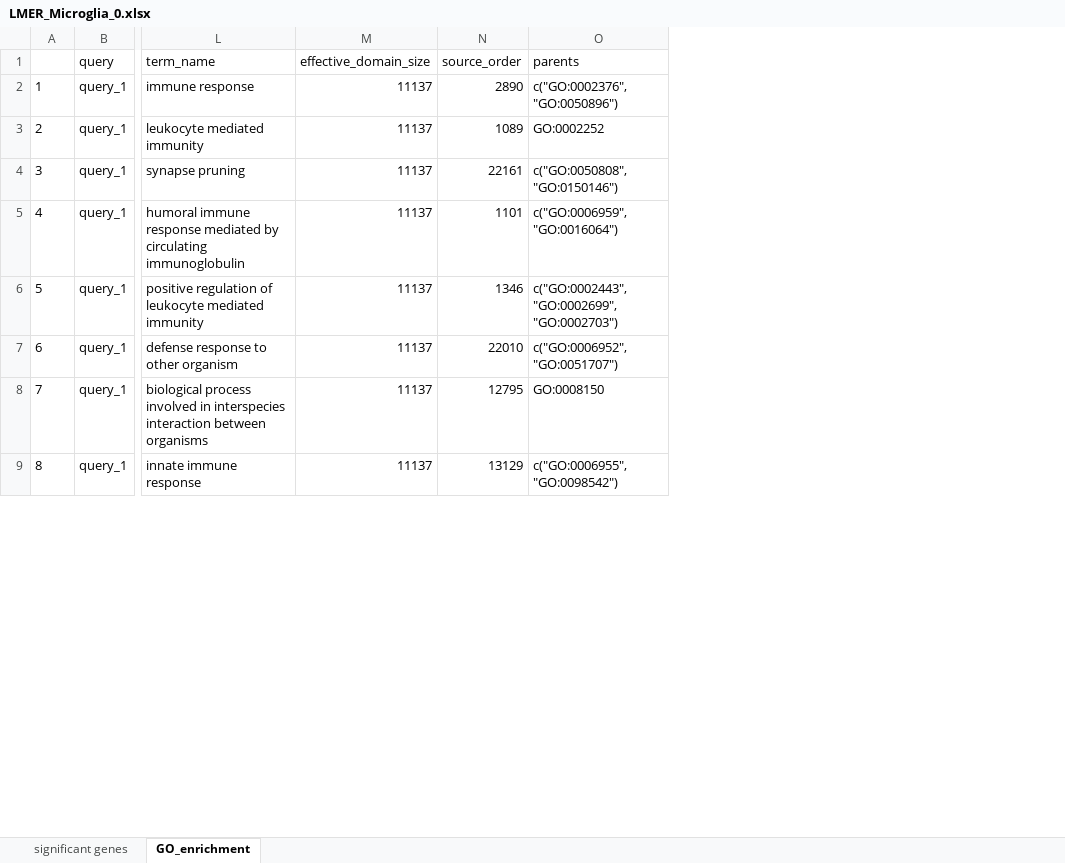
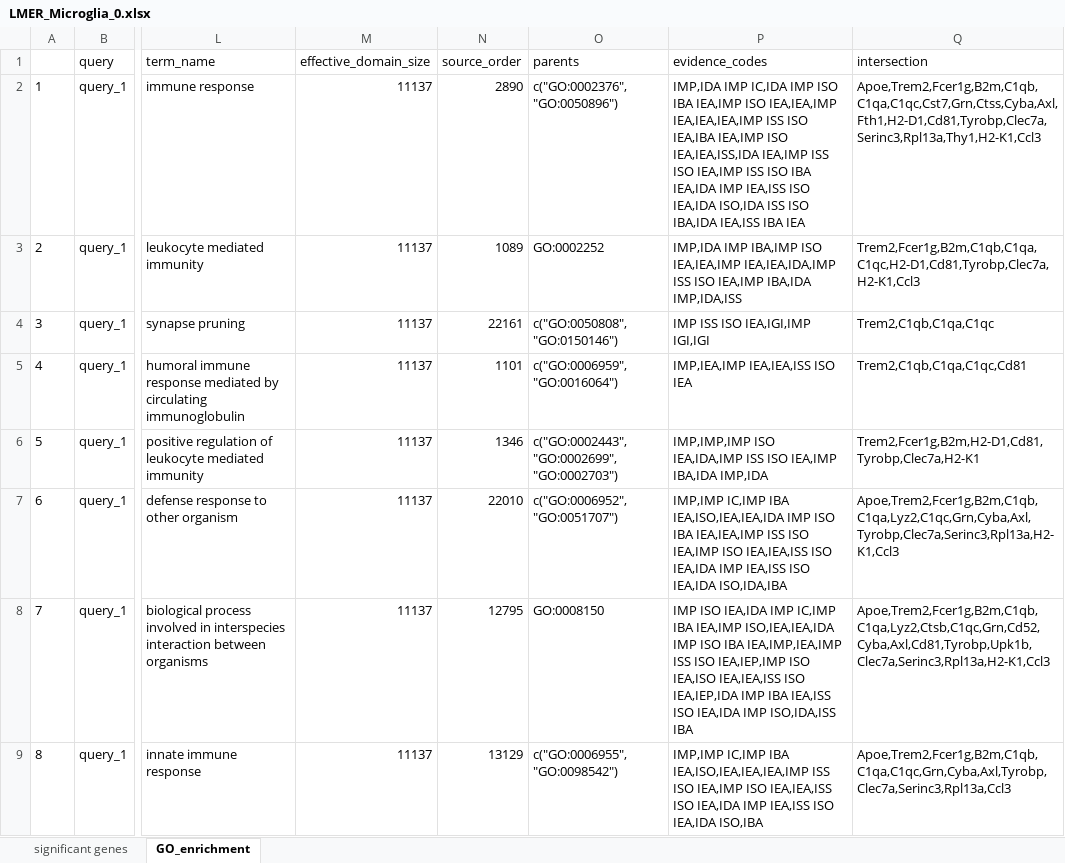
Before and after one commit to KJPMolgenLab/scSeq_Hefendehl, an Excel workbook: docs/LMER_Microglia_0.xlsx, sheet GO_enrichment, drawn as a sheet; only a part is shown, gaps mark what is left out; values as stored, in another font and other column widths than the file's, no borders; the diff names each change by its address in the sheet, - before the commit and + after, or states it on an @@ line.

```diff
--- a/docs/LMER_Microglia_0.xlsx (sheet GO_enrichment)
+++ b/docs/LMER_Microglia_0.xlsx (sheet GO_enrichment)
+column P (evidence_codes), rows 2-9: IMP,IDA IMP IC,IDA IMP ISO IBA IEA,IMP ISO IEA,IEA,IMP IEA,IEA,IEA,IMP ISS ISO IEA,IBA IEA,IMP ISO IEA,IEA,ISS,IDA IEA,IMP ISS ISO IEA,IMP ISS ISO IBA IEA,IDA IMP IEA,ISS ISO IEA,IDA ISO,IDA ISS ISO IBA,IDA IEA,ISS IBA IEA | IMP,IDA IMP IBA,IMP ISO IEA,IEA,IMP IEA,IEA,IDA,IMP ISS ISO IEA,IMP IBA,IDA IMP,IDA,ISS | IMP ISS ISO IEA,IGI,IMP IGI,IGI | IMP,IEA,IMP IEA,IEA,ISS ISO IEA | IMP,IMP,IMP ISO IEA,IDA,IMP ISS ISO IEA,IMP IBA,IDA IMP,IDA | IMP,IMP IC,IMP IBA IEA,ISO,IEA,IEA,IDA IMP ISO IBA IEA,IEA,IMP ISS ISO IEA,IMP ISO IEA,IEA,ISS ISO IEA,IDA IMP IEA,ISS ISO IEA,IDA ISO,IDA,IBA | IMP ISO IEA,IDA IMP IC,IMP IBA IEA,IMP ISO,IEA,IEA,IDA IMP ISO IBA IEA,IMP,IEA,IMP ISS ISO IEA,IEP,IMP ISO IEA,ISO IEA,IEA,ISS ISO IEA,IEP,IDA IMP IBA IEA,ISS ISO IEA,IDA IMP ISO,IDA,ISS IBA | IMP,IMP IC,IMP IBA IEA,ISO,IEA,IEA,IEA,IMP ISS ISO IEA,IMP ISO IEA,IEA,ISS ISO IEA,IDA IMP IEA,ISS ISO IEA,IDA ISO,IBA
+column Q (intersection), rows 2-9: Apoe,Trem2,Fcer1g,B2m,C1qb,C1qa,C1qc,Cst7,Grn,Ctss,Cyba,Axl,Fth1,H2-D1,Cd81,Tyrobp,Clec7a,Serinc3,Rpl13a,Thy1,H2-K1,Ccl3 | Trem2,Fcer1g,B2m,C1qb,C1qa,C1qc,H2-D1,Cd81,Tyrobp,Clec7a,H2-K1,Ccl3 | Trem2,C1qb,C1qa,C1qc | Trem2,C1qb,C1qa,C1qc,Cd81 | Trem2,Fcer1g,B2m,H2-D1,Cd81,Tyrobp,Clec7a,H2-K1 | Apoe,Trem2,Fcer1g,B2m,C1qb,C1qa,Lyz2,C1qc,Grn,Cyba,Axl,Tyrobp,Clec7a,Serinc3,Rpl13a,H2-K1,Ccl3 | Apoe,Trem2,Fcer1g,B2m,C1qb,C1qa,Lyz2,Ctsb,C1qc,Grn,Cd52,Cyba,Axl,Cd81,Tyrobp,Upk1b,Clec7a,Serinc3,Rpl13a,H2-K1,Ccl3 | Apoe,Trem2,Fcer1g,B2m,C1qb,C1qa,C1qc,Grn,Cyba,Axl,Tyrobp,Clec7a,Serinc3,Rpl13a,Ccl3
```
Also changed, not shown: docs/Descriptives.xlsx, docs/LMER_Microglia_1.xlsx, 47 other files.
